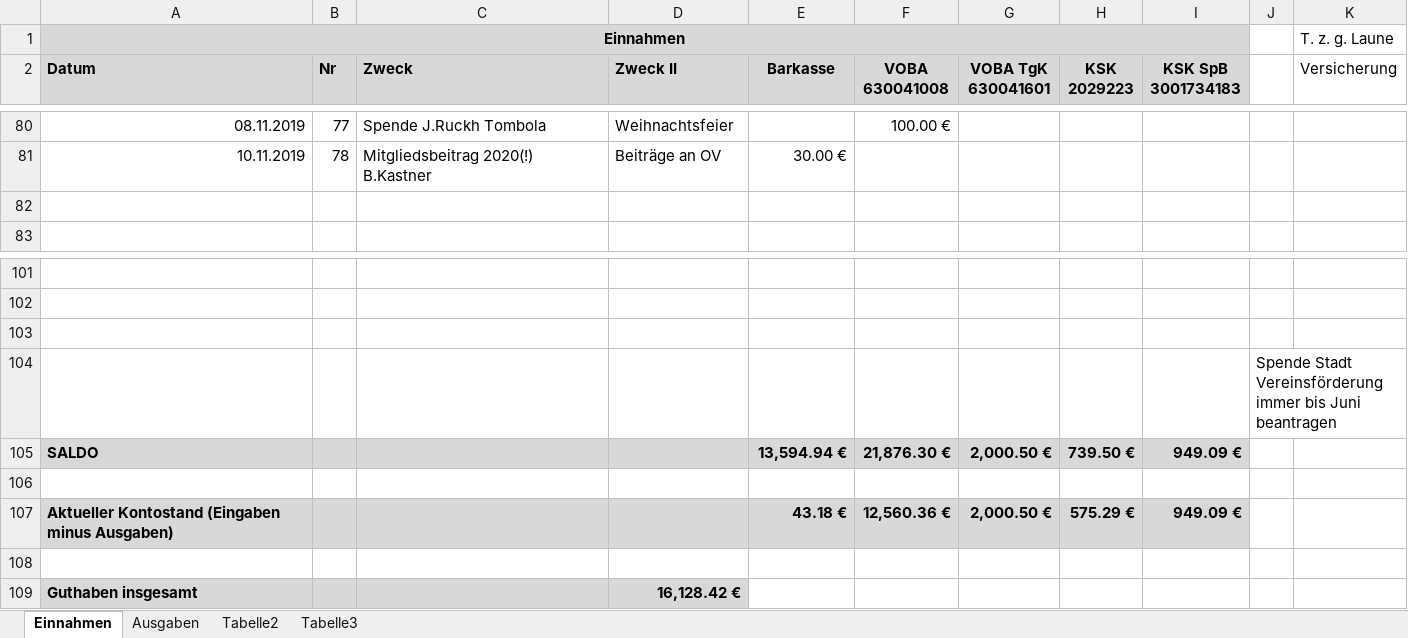
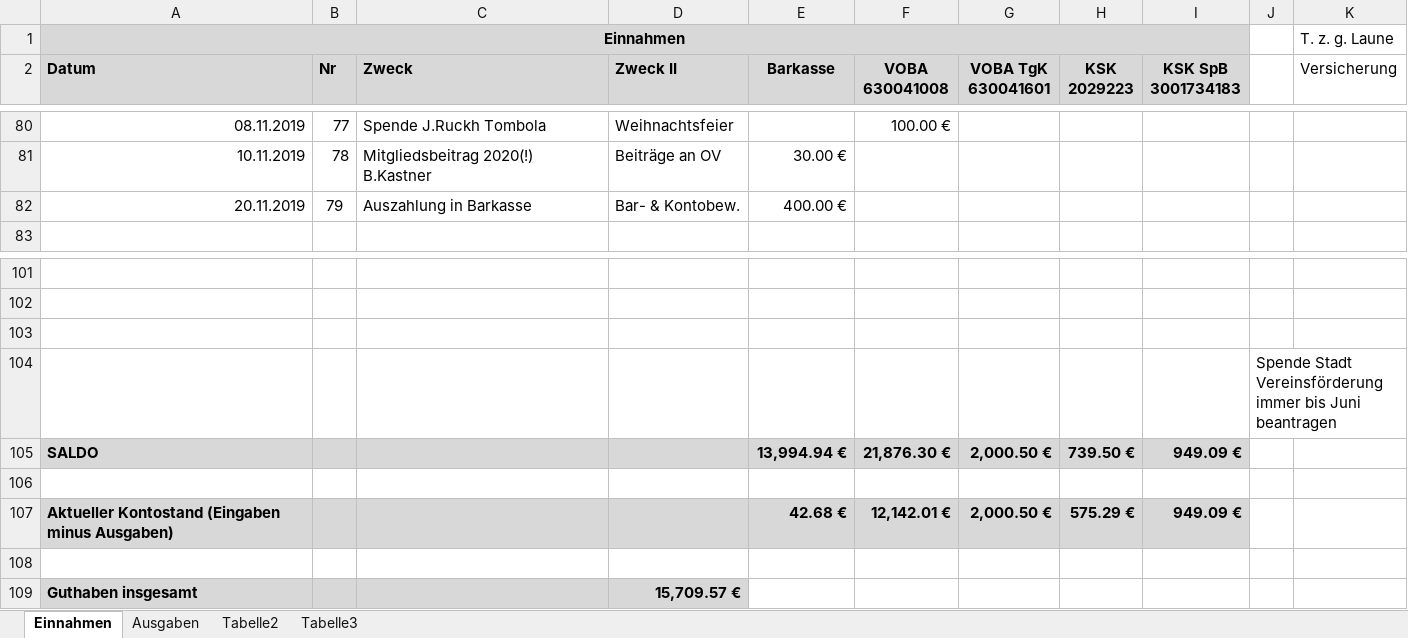
Before and after one commit to bwildner/AWO, an Excel workbook: AWO_Einnahmen_Ausgaben_2019.xlsx, sheet Einnahmen, drawn as a sheet; only a part is shown, gaps mark what is left out; values as stored, in another font and other column widths than the file's, no borders; conditional formats not drawn; the diff names each change by its address in the sheet, - before the commit and + after, or states it on an @@ line.

```diff
--- a/AWO_Einnahmen_Ausgaben_2019.xlsx (sheet Einnahmen)
+++ b/AWO_Einnahmen_Ausgaben_2019.xlsx (sheet Einnahmen)
-row 82: (empty)
+row 82: 20.11.2019 | 79 | Auszahlung in Barkasse | Bar- & Kontobew. | 400.00 €
-E105 (Barkasse): 13,594.94 €
+E105 (Barkasse): 13,994.94 €
-E107 (Barkasse): 43.18 €
+E107 (Barkasse): 42.68 €
-F107 (VOBA 630041008): 12,560.36 €
+F107 (VOBA 630041008): 12,142.01 €
-D109 (Zweck II): 16,128.42 €
+D109 (Zweck II): 15,709.57 €
```
Also changed, not shown: sheet Ausgaben.
